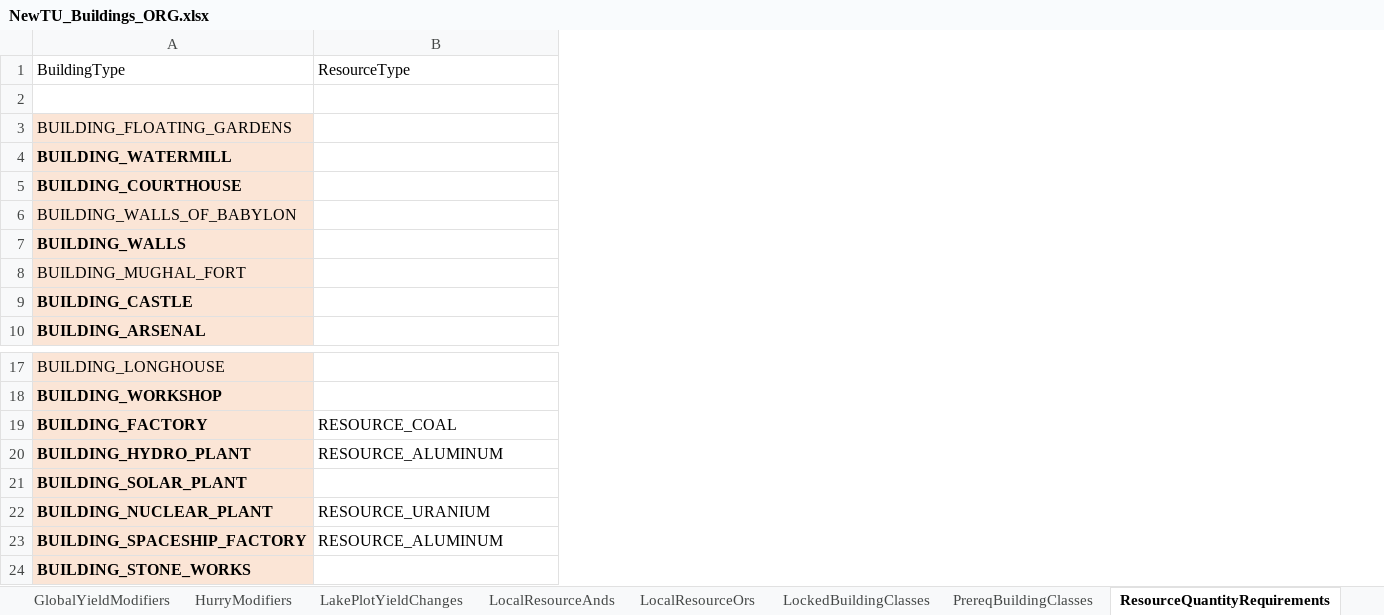
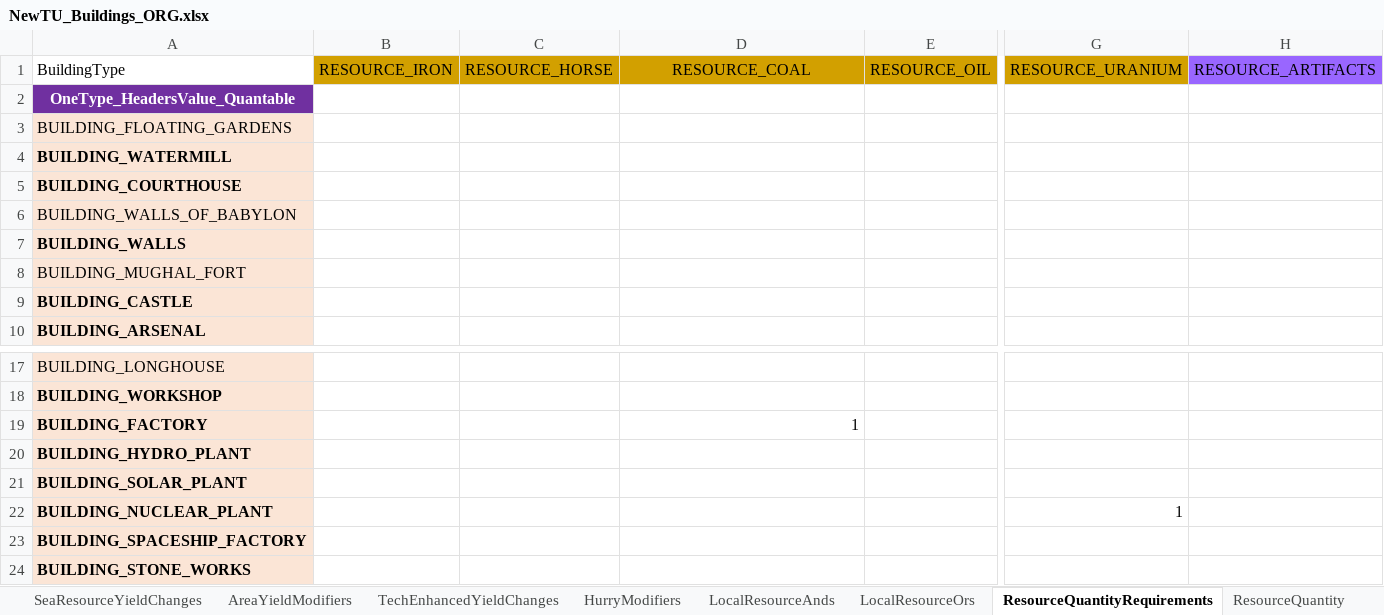
Before and after one commit to saigon1983/CivV_DatabaseConverter, an Excel workbook: Original/Tables/NewTU_Buildings_ORG.xlsx, sheet ResourceQuantityRequirements, drawn as a sheet; only a part is shown, gaps mark what is left out; values as stored, in another font and other column widths than the file's, no borders; addresses are those after the commit; the diff covers the shown part only; the diff names each change by its address in the sheet, - before the commit and + after, or states it on an @@ line.

```diff
--- a/Original/Tables/NewTU_Buildings_ORG.xlsx (sheet ResourceQuantityRequirements)
+++ b/Original/Tables/NewTU_Buildings_ORG.xlsx (sheet ResourceQuantityRequirements)
+column B, row 1: RESOURCE_IRON
+column C, row 1: RESOURCE_HORSE
+column E, row 1: RESOURCE_OIL
+column G, row 1: RESOURCE_URANIUM; row 22: 1
+column H, row 1: RESOURCE_ARTIFACTS
-D1: ResourceType
+D1: RESOURCE_COAL
@@ D1 fill: none → #D2A000, alignment: left → center @@
-A2: (empty)
+A2: OneType_HeadersValue_Quantable
-A2 fill: none
+A2 fill: #7030A0
-D19: RESOURCE_COAL
+D19: 1
-D20: RESOURCE_ALUMINUM
+D20: (empty)
-D22: RESOURCE_URANIUM
+D22: (empty)
-D23: RESOURCE_ALUMINUM
+D23: (empty)
```
Also changed, not shown: 35 added columns, 3 edited cells and cell formats elsewhere in this sheet, sheet ResourceYieldModifiers, sheet SpecialistYieldChanges, sheet BuildingClassYieldChanges, sheet ResourceQuantity, sheet LocalResourceOrs, sheet DomainFreeExperiencePerGW, 30 more sheets, other sheet tabs, 1 other file.
